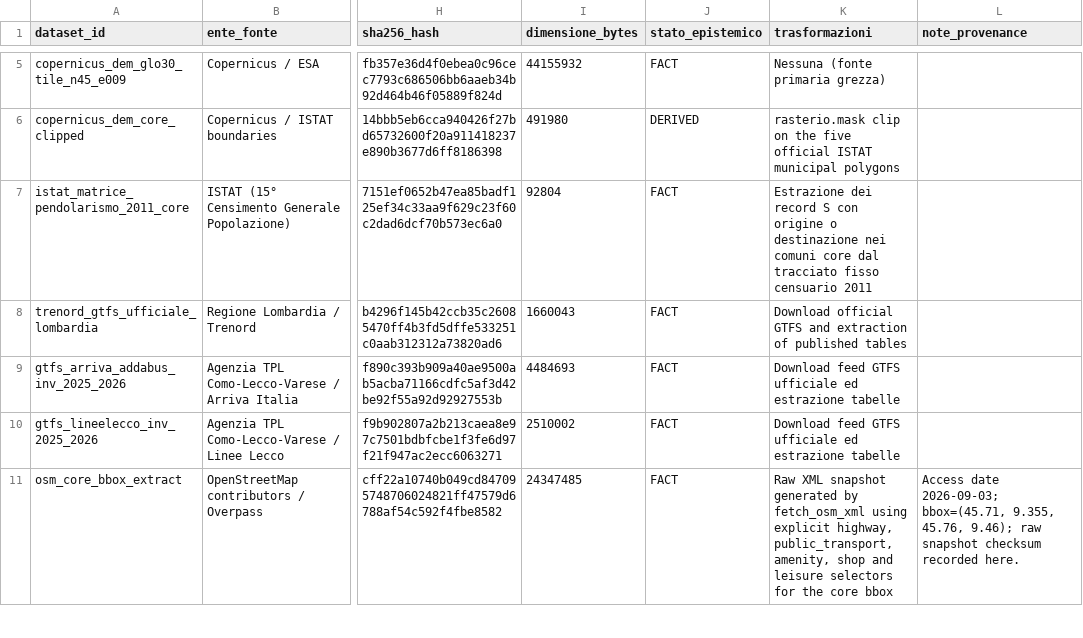
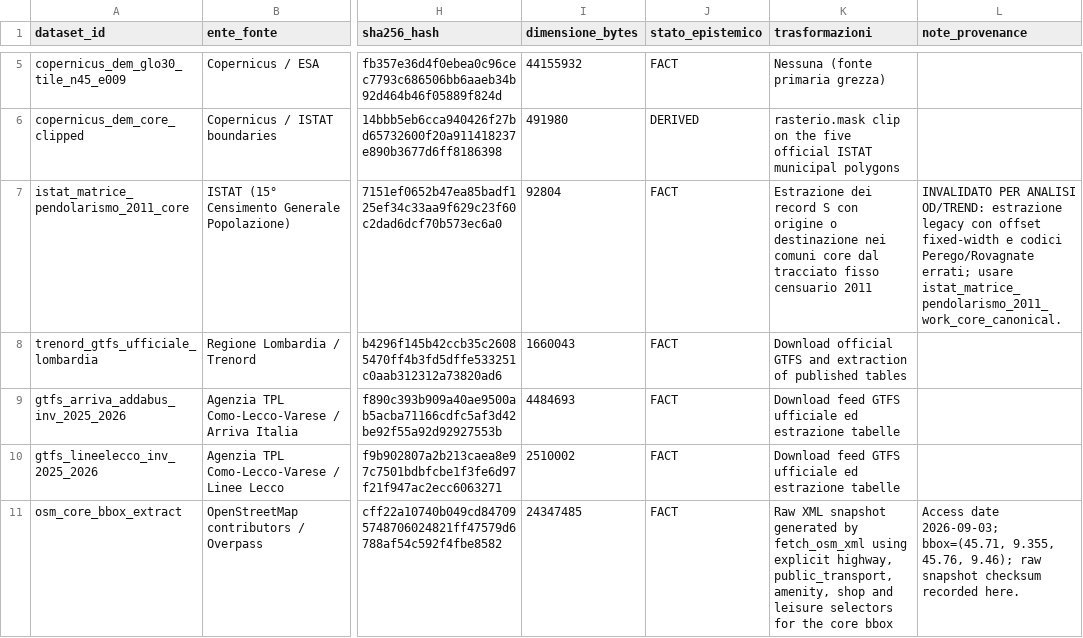
Before and after one commit to simoneghezzicolombo/tpl-olgiate-intercomunale, a CSV file: data/manifest.csv, drawn as a sheet; only a part is shown, gaps mark what is left out; the diff covers the shown part only; the diff names each change by its address in the sheet, - before the commit and + after, or states it on an @@ line.

```diff
--- a/data/manifest.csv
+++ b/data/manifest.csv
-L7 (note_provenance): (empty)
+L7 (note_provenance): INVALIDATO PER ANALISI OD/TREND: estrazione legacy con offset fixed-width e codici Perego/Rovagnate errati; usare istat_matrice_pendolarismo_2011_work_core_canonical.
```
Also changed, not shown: 1 added row elsewhere in this file.
